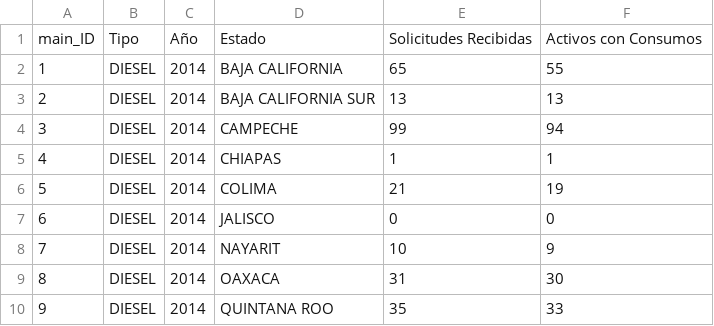
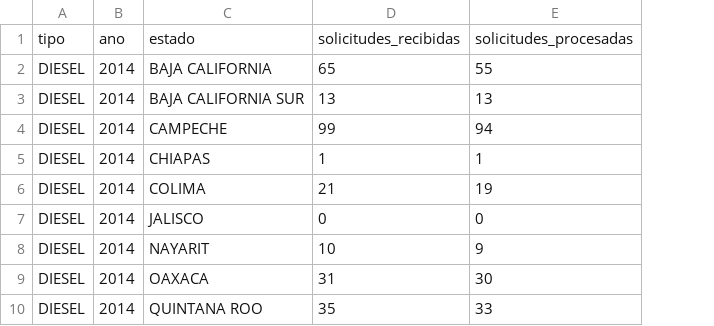
Before and after one commit to pescandodatos/api, a CSV file: app/datos/2014_2015_solicitudes_diesel.csv, drawn as a sheet; only a part is shown; removed rows and columns are numbered as before the commit, all else as after; the diff names each change by its address in the sheet, - before the commit and + after, or states it on an @@ line.

```diff
--- a/app/datos/2014_2015_solicitudes_diesel.csv
+++ b/app/datos/2014_2015_solicitudes_diesel.csv
-column A, rows 2-10: 1 | 2 | 3 | 4 | 5 | 6 | 7 | 8 | 9
-row 1: main_ID | Tipo | Año | Estado | Solicitudes Recibidas | Activos con Consumos
+row 1: tipo | ano | estado | solicitudes_recibidas | solicitudes_procesadas
```
Also changed, not shown: app/datos/2011_beneficiarios_electricos.csv, app/datos/2012_beneficiarios_componente_infraestructura_integral.csv, 5 other files.
